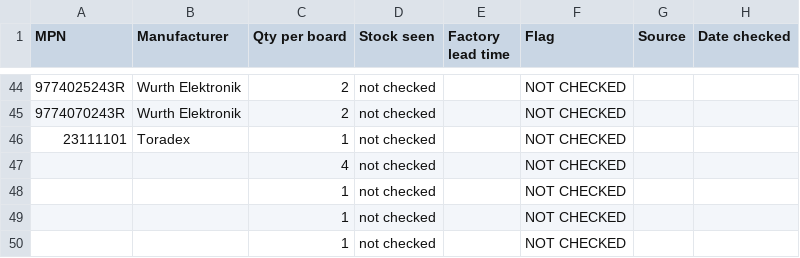
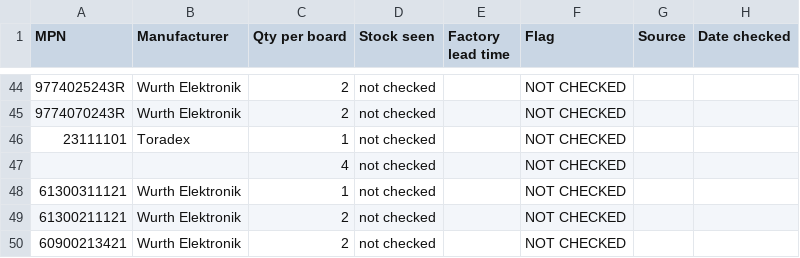
Before and after one commit to lehajamb/mockx, a CSV file: examples/sorx_appliance/hardware/bom/stock-check.csv, drawn as a sheet; only a part is shown, gaps mark what is left out; removed rows and columns are numbered as before the commit, all else as after; the diff names each change by its address in the sheet, - before the commit and + after, or states it on an @@ line.

```diff
--- a/examples/sorx_appliance/hardware/bom/stock-check.csv
+++ b/examples/sorx_appliance/hardware/bom/stock-check.csv
-A48 (MPN): (empty)
+A48 (MPN): 61300311121
-B48 (Manufacturer): (empty)
+B48 (Manufacturer): Wurth Elektronik
-row 49:  |  | 1 | not checked |  | NOT CHECKED
-row 50:  |  | 1 | not checked |  | NOT CHECKED
+row 49: 61300211121 | Wurth Elektronik | 2 | not checked |  | NOT CHECKED
+row 50: 60900213421 | Wurth Elektronik | 2 | not checked |  | NOT CHECKED
```
Also changed, not shown: examples/sorx_appliance/hardware/bom/cost-rollup.csv, examples/sorx_appliance/hardware/bom/sorx-bom.csv, 30 other files.
